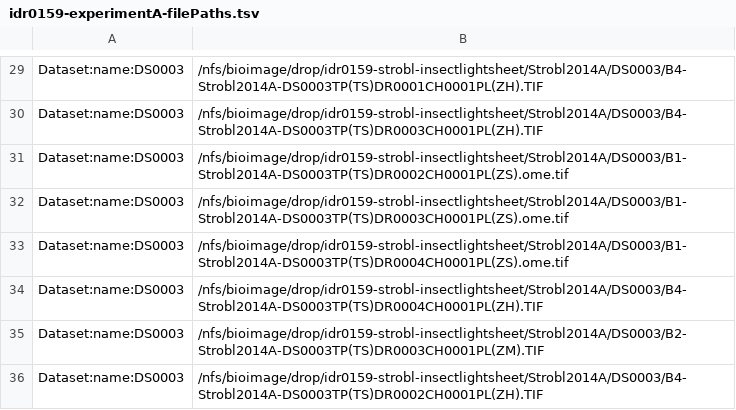
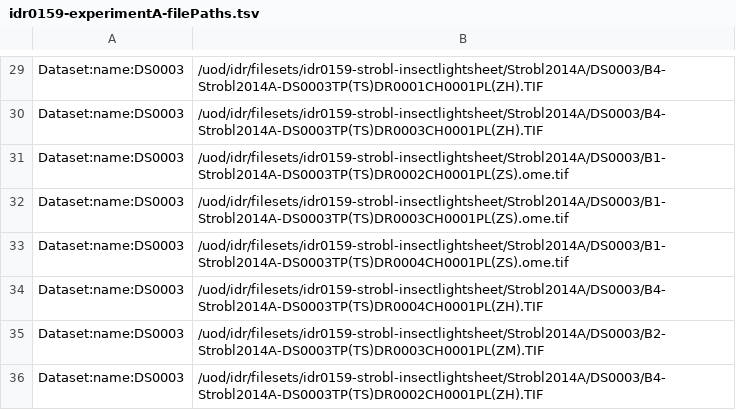
Before and after one commit to IDR/idr0159-strobl-insectlightsheet, a TSV file: experimentA/idr0159-experimentA-filePaths.tsv, drawn as a sheet; only a part is shown, gaps mark what is left out; the diff covers the shown part only; the diff names each change by its address in the sheet, - before the commit and + after, or states it on an @@ line.

Commit message:
Replace /nfs/drop with /uod/idr

```diff
--- a/experimentA/idr0159-experimentA-filePaths.tsv
+++ b/experimentA/idr0159-experimentA-filePaths.tsv
-B29: /nfs/bioimage/drop/idr0159-strobl-insectlightsheet/Strobl2014A/DS0003/B4-Strobl2014A-DS0003TP(TS)DR0001CH0001PL(ZH).TIF
+B29: /uod/idr/filesets/idr0159-strobl-insectlightsheet/Strobl2014A/DS0003/B4-Strobl2014A-DS0003TP(TS)DR0001CH0001PL(ZH).TIF
-B30: /nfs/bioimage/drop/idr0159-strobl-insectlightsheet/Strobl2014A/DS0003/B4-Strobl2014A-DS0003TP(TS)DR0003CH0001PL(ZH).TIF
+B30: /uod/idr/filesets/idr0159-strobl-insectlightsheet/Strobl2014A/DS0003/B4-Strobl2014A-DS0003TP(TS)DR0003CH0001PL(ZH).TIF
-B31: /nfs/bioimage/drop/idr0159-strobl-insectlightsheet/Strobl2014A/DS0003/B1-Strobl2014A-DS0003TP(TS)DR0002CH0001PL(ZS).ome.tif
+B31: /uod/idr/filesets/idr0159-strobl-insectlightsheet/Strobl2014A/DS0003/B1-Strobl2014A-DS0003TP(TS)DR0002CH0001PL(ZS).ome.tif
-B32: /nfs/bioimage/drop/idr0159-strobl-insectlightsheet/Strobl2014A/DS0003/B1-Strobl2014A-DS0003TP(TS)DR0003CH0001PL(ZS).ome.tif
+B32: /uod/idr/filesets/idr0159-strobl-insectlightsheet/Strobl2014A/DS0003/B1-Strobl2014A-DS0003TP(TS)DR0003CH0001PL(ZS).ome.tif
-B33: /nfs/bioimage/drop/idr0159-strobl-insectlightsheet/Strobl2014A/DS0003/B1-Strobl2014A-DS0003TP(TS)DR0004CH0001PL(ZS).ome.tif
+B33: /uod/idr/filesets/idr0159-strobl-insectlightsheet/Strobl2014A/DS0003/B1-Strobl2014A-DS0003TP(TS)DR0004CH0001PL(ZS).ome.tif
-B34: /nfs/bioimage/drop/idr0159-strobl-insectlightsheet/Strobl2014A/DS0003/B4-Strobl2014A-DS0003TP(TS)DR0004CH0001PL(ZH).TIF
+B34: /uod/idr/filesets/idr0159-strobl-insectlightsheet/Strobl2014A/DS0003/B4-Strobl2014A-DS0003TP(TS)DR0004CH0001PL(ZH).TIF
-B35: /nfs/bioimage/drop/idr0159-strobl-insectlightsheet/Strobl2014A/DS0003/B2-Strobl2014A-DS0003TP(TS)DR0003CH0001PL(ZM).TIF
+B35: /uod/idr/filesets/idr0159-strobl-insectlightsheet/Strobl2014A/DS0003/B2-Strobl2014A-DS0003TP(TS)DR0003CH0001PL(ZM).TIF
-B36: /nfs/bioimage/drop/idr0159-strobl-insectlightsheet/Strobl2014A/DS0003/B4-Strobl2014A-DS0003TP(TS)DR0002CH0001PL(ZH).TIF
+B36: /uod/idr/filesets/idr0159-strobl-insectlightsheet/Strobl2014A/DS0003/B4-Strobl2014A-DS0003TP(TS)DR0002CH0001PL(ZH).TIF
```
Also changed, not shown: 28 edited cells elsewhere in this file.
